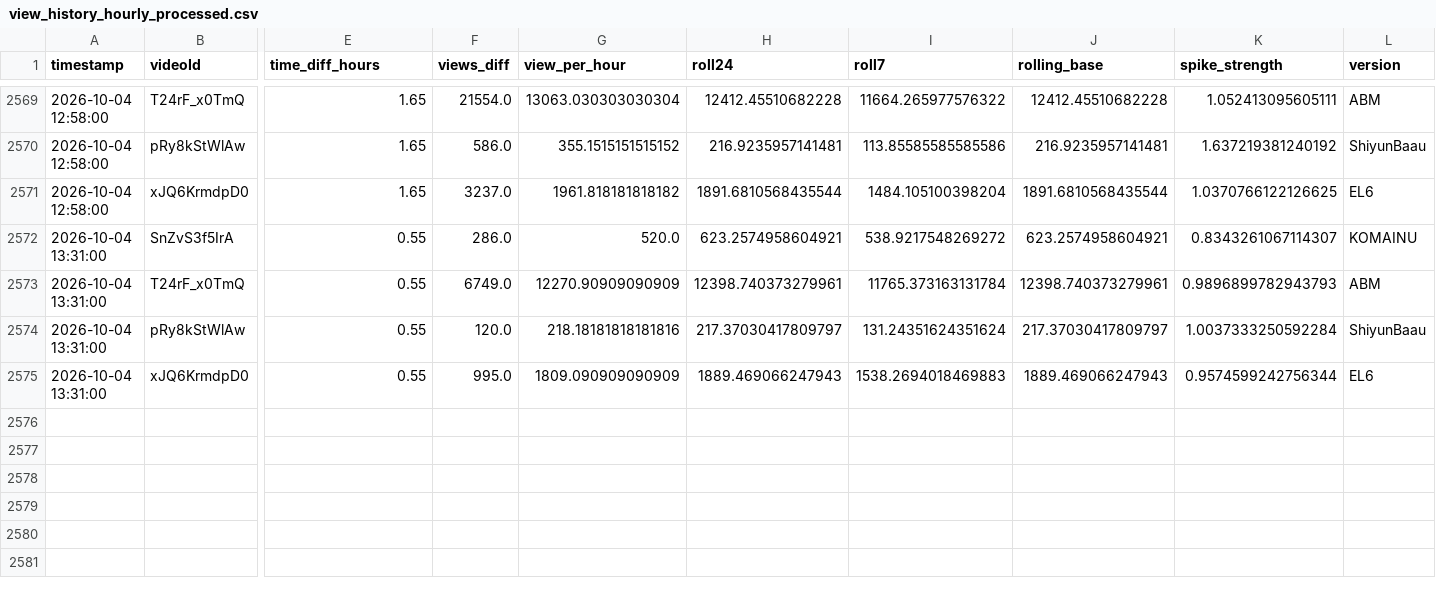
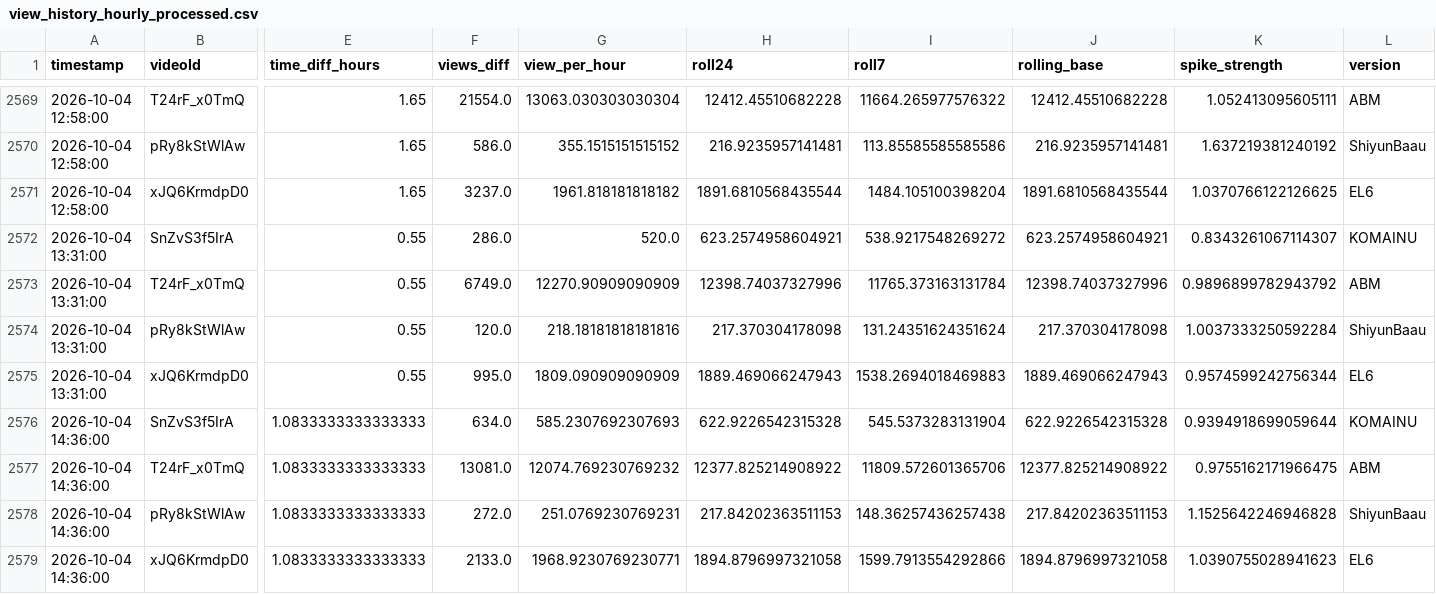
Before and after one commit to shimoharai-blip/youtube-view-fetch, a CSV file: view_history_hourly_processed.csv, drawn as a sheet; only a part is shown, gaps mark what is left out; rows hold the shown columns only; the diff names each change by its address in the sheet, - before the commit and + after, or states it on an @@ line.

```diff
--- a/view_history_hourly_processed.csv
+++ b/view_history_hourly_processed.csv
-H2573 (roll24): 12398.740373279961
+H2573 (roll24): 12398.74037327996
-J2573 (rolling_base): 12398.740373279961
+J2573 (rolling_base): 12398.74037327996
-K2573 (spike_strength): 0.9896899782943793
+K2573 (spike_strength): 0.9896899782943792
-H2574 (roll24): 217.37030417809797
+H2574 (roll24): 217.370304178098
-J2574 (rolling_base): 217.37030417809797
+J2574 (rolling_base): 217.370304178098
+row 2576: 2026-10-04 14:36:00 | SnZvS3f5IrA | 1.0833333333333333 | 634.0 | 585.2307692307693 | 622.9226542315328 | 545.5373283131904 | 622.9226542315328 | 0.9394918699059644 | KOMAINU
+row 2577: 2026-10-04 14:36:00 | T24rF_x0TmQ | 1.0833333333333333 | 13081.0 | 12074.769230769232 | 12377.825214908922 | 11809.572601365706 | 12377.825214908922 | 0.9755162171966475 | ABM
+row 2578: 2026-10-04 14:36:00 | pRy8kStWlAw | 1.0833333333333333 | 272.0 | 251.0769230769231 | 217.84202363511153 | 148.36257436257438 | 217.84202363511153 | 1.1525642246946828 | ShiyunBaau
+row 2579: 2026-10-04 14:36:00 | xJQ6KrmdpD0 | 1.0833333333333333 | 2133.0 | 1968.9230769230771 | 1894.8796997321058 | 1599.7913554292866 | 1894.8796997321058 | 1.0390755028941623 | EL6
```
Also changed, not shown: data/processed/2026-10.csv, 5 other files.
